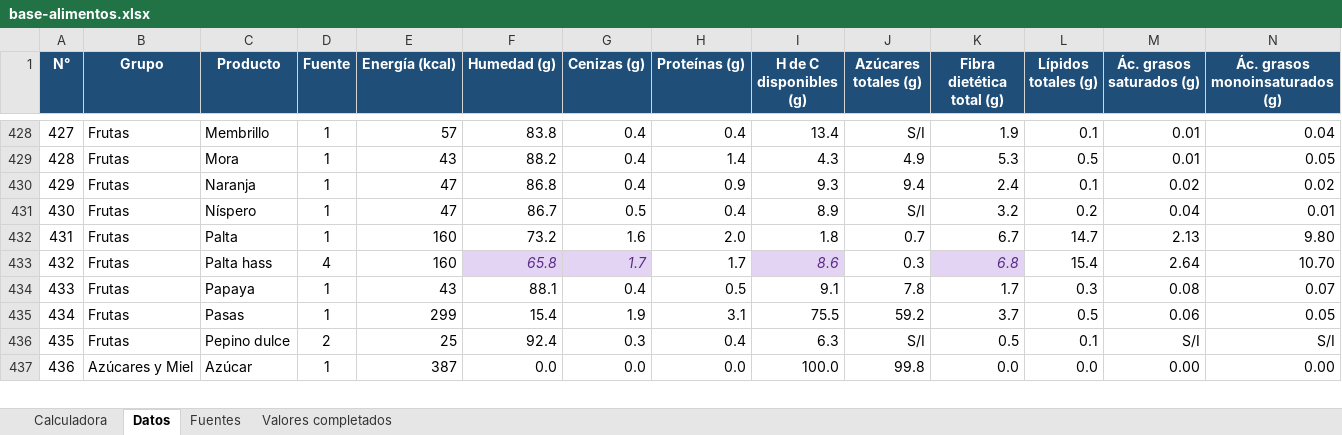
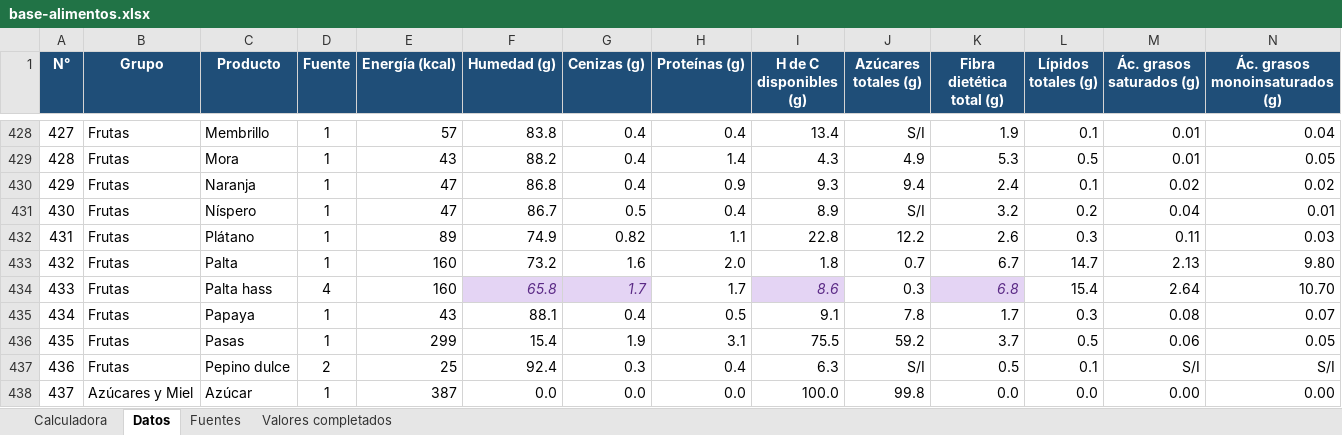
Before and after one commit to HERRAMIENTAS-NUTRICION/CALCULADORA-NUTRIA, an Excel workbook: base-alimentos.xlsx, sheet Datos, drawn as a sheet; only a part is shown, gaps mark what is left out; values as stored, in another font and other column widths than the file's, no borders; addresses are those after the commit; rows hold the shown columns only; the diff names each change by its address in the sheet, - before the commit and + after, or states it on an @@ line.

Commit message:
Add files via upload

```diff
--- a/base-alimentos.xlsx (sheet Datos)
+++ b/base-alimentos.xlsx (sheet Datos)
+row 432: 431 | Frutas | Plátano | 1 | 89 | 74.9 | 0.82 | 1.1 | 22.8 | 12.2 | 2.6 | 0.3 | 0.11 | 0.03
@@ column A (N°) renumbered from row 433 down @@
```
Also changed, not shown: formulas that keep their value.
